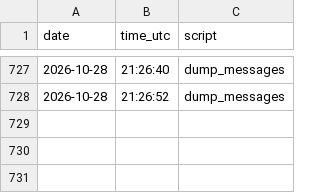
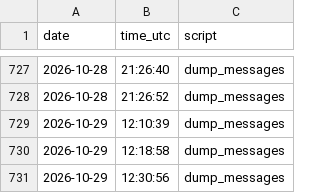
Before and after one commit to riccardo-000/seeing-inside-telegram-groups, a CSV file: data/interim/accounts/resolve_ledger_crypto.csv, drawn as a sheet; only a part is shown, gaps mark what is left out; the diff names each change by its address in the sheet, - before the commit and + after, or states it on an @@ line.

```diff
--- a/data/interim/accounts/resolve_ledger_crypto.csv
+++ b/data/interim/accounts/resolve_ledger_crypto.csv
+row 729: 2026-10-29 | 12:10:39 | dump_messages
+row 730: 2026-10-29 | 12:18:58 | dump_messages
+row 731: 2026-10-29 | 12:30:56 | dump_messages
```
Also changed, not shown: 4 other files.
